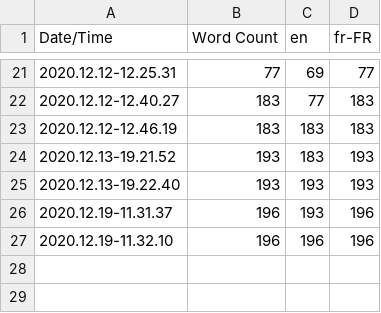
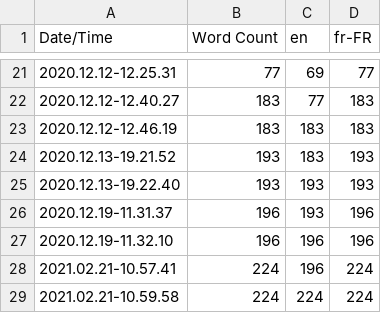
Before and after one commit to GCJOJO/DungeonEditor, a CSV file: Content/Localization/Game/Game.csv, drawn as a sheet; only a part is shown, gaps mark what is left out.

Commit message:
Updated Translations

```diff
--- a/Content/Localization/Game/Game.csv
+++ b/Content/Localization/Game/Game.csv
@@ -27 +27,3 @@ Date/Time,Word Count,en,fr-FR
 2020.12.19-11.32.10,196,196,196
+2021.02.21-10.57.41,224,196,224
+2021.02.21-10.59.58,224,224,224
```
Also changed, not shown: 9 other files.
